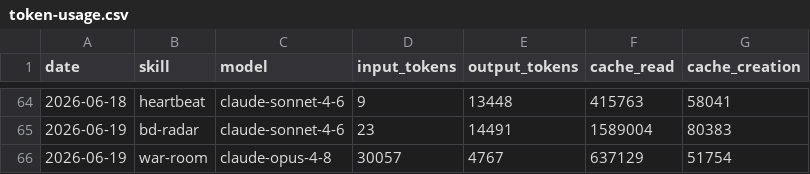
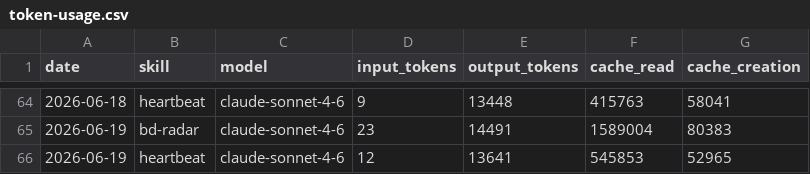
Before and after one commit to aaronjmars/aeon-bd, a CSV file: memory/token-usage.csv, drawn as a sheet; only a part is shown, gaps mark what is left out.

Commit message:
chore(heartbeat): auto-commit 2026-06-19

```diff
--- a/memory/token-usage.csv
+++ b/memory/token-usage.csv
@@ -65,2 +65,2 @@ date,skill,model,input_tokens,output_tokens,cache_read,cache_creation
 2026-06-19,bd-radar,claude-sonnet-4-6,23,14491,1589004,80383
-2026-06-19,war-room,claude-opus-4-8,30057,4767,637129,51754
+2026-06-19,heartbeat,claude-sonnet-4-6,12,13641,545853,52965
```
Also changed, not shown: 3 other files.
